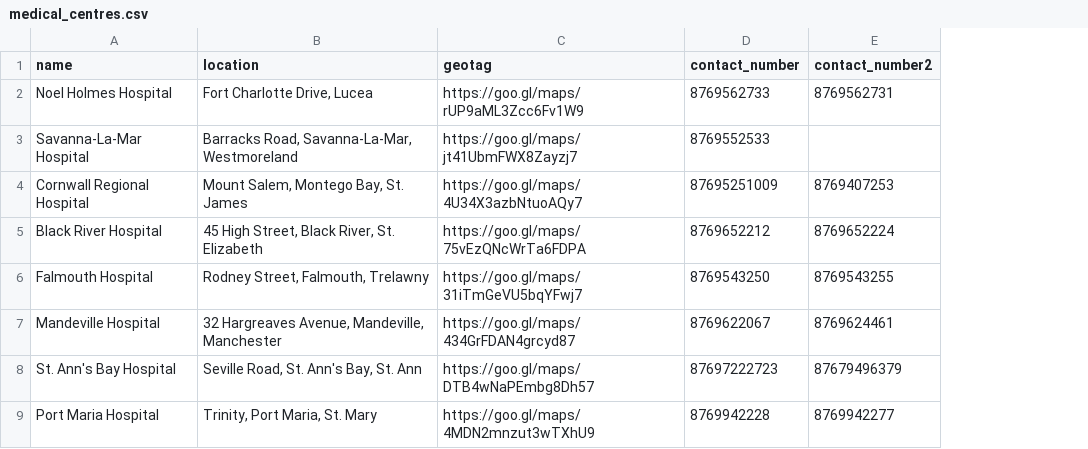
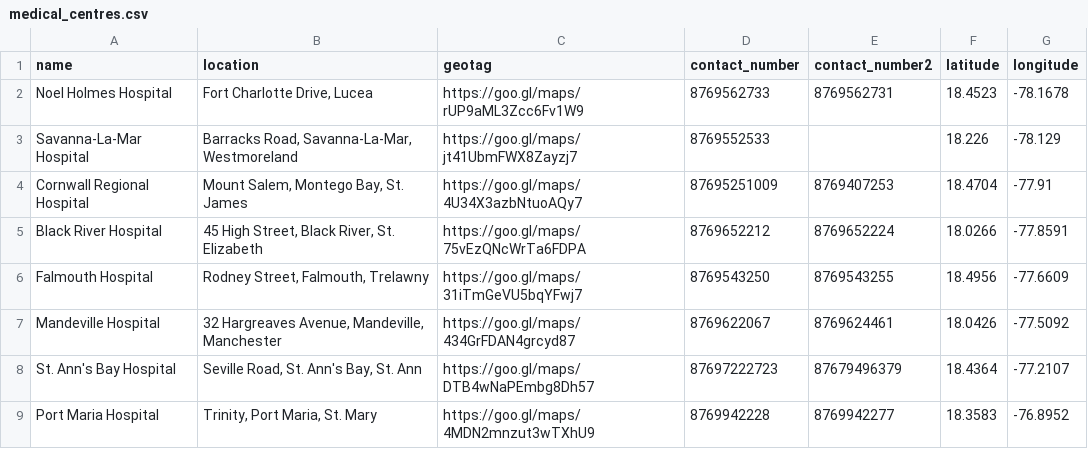
Before and after one commit to AS-Coope/RespalyzerProject, a CSV file: database/medical_centres.csv, drawn as a sheet; only a part is shown; the diff names each change by its address in the sheet, - before the commit and + after, or states it on an @@ line.

```diff
--- a/database/medical_centres.csv
+++ b/database/medical_centres.csv
+column F (latitude), rows 2-9: 18.4523 | 18.226 | 18.4704 | 18.0266 | 18.4956 | 18.0426 | 18.4364 | 18.3583
+column G (longitude), rows 2-9: -78.1678 | -78.129 | -77.91 | -77.8591 | -77.6609 | -77.5092 | -77.2107 | -76.8952
```
Also changed, not shown: 10 other files.
